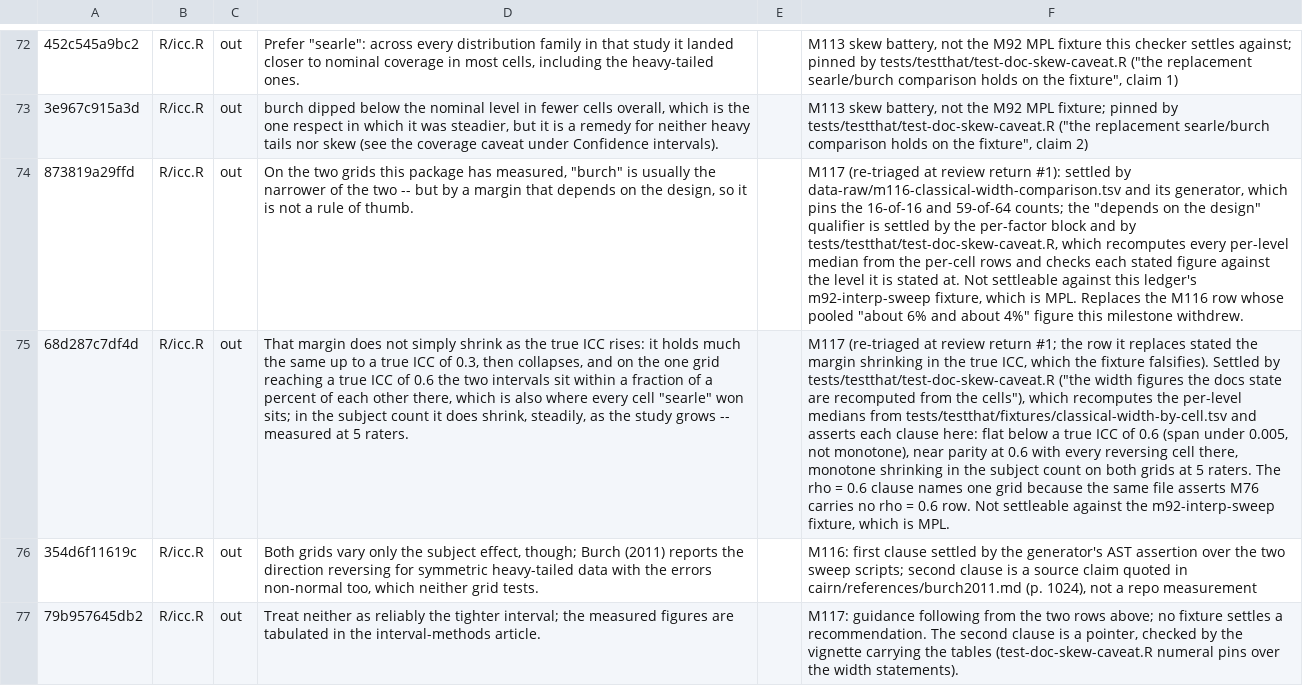
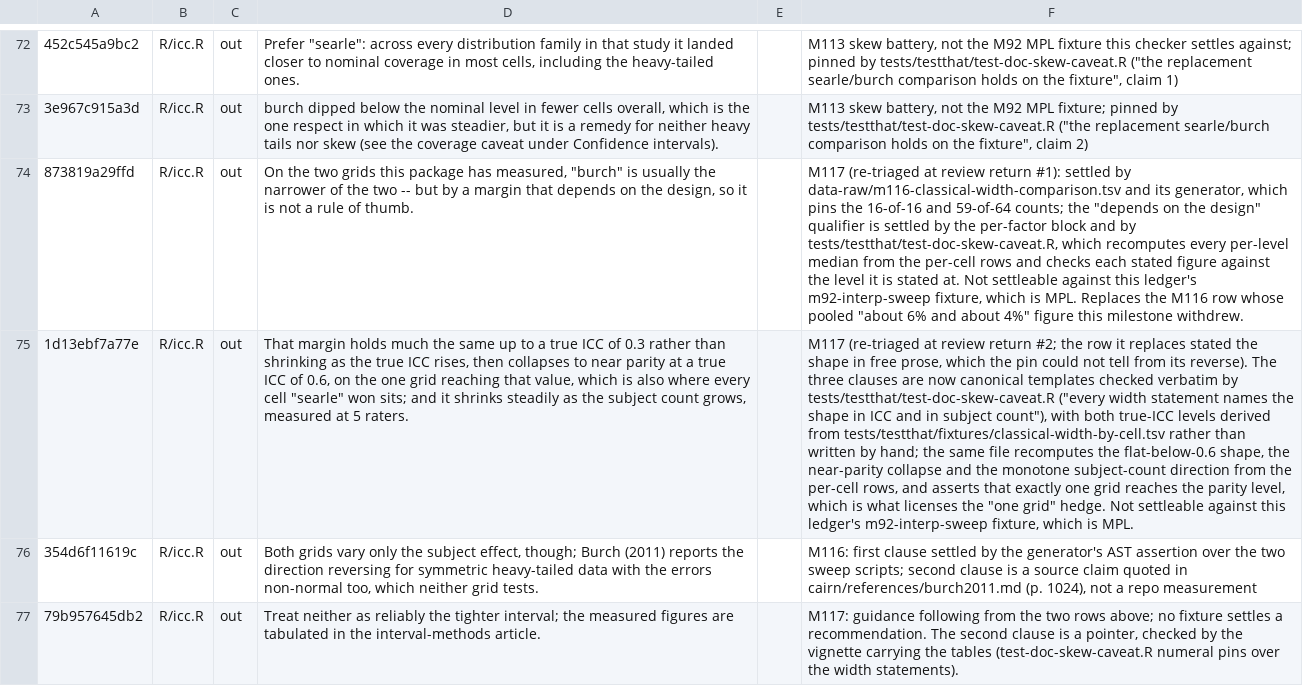
Before and after one commit to jmgirard/intraclass, a TSV file: data-raw/mpl-doc-claims.tsv, drawn as a sheet; only a part is shown, gaps mark what is left out; the diff names each change by its address in the sheet, - before the commit and + after, or states it on an @@ line.

```diff
--- a/data-raw/mpl-doc-claims.tsv
+++ b/data-raw/mpl-doc-claims.tsv
-A75: 68d287c7df4d
+A75: 1d13ebf7a77e
-D75: That margin does not simply shrink as the true ICC rises: it holds much the same up to a true ICC of 0.3, then collapses, and on the one grid reaching a true ICC of 0.6 the two intervals sit within a fraction of a percent of each other there, which is also where every cell "searle" won sits; in the subject count it does shrink, steadily, as the study grows -- measured at…
+D75: That margin holds much the same up to a true ICC of 0.3 rather than shrinking as the true ICC rises, then collapses to near parity at a true ICC of 0.6, on the one grid reaching that value, which is also where every cell "searle" won sits; and it shrinks steadily as the subject count grows, measured at…
-F75: …review return #1; the row it replaces stated the margin shrinking in the true ICC, which the fixture falsifies). Settled by tests/testthat/test-doc-skew-caveat.R ("the width figures the docs state are recomputed from the cells"), which recomputes the per-level medians from tests/testthat/fixtures/classical-width-by-cell.tsv and asserts each clause here: flat below a true ICC of 0.6 (span under 0.005, not monotone), near parity at 0.6 with every reversing cell there, monotone shrinking in the subject count on both grids at 5 raters. The rho = 0.6 clause names one grid because the same file asserts M76 carries no rho = 0.6 row. Not settleable against the m92-interp-sweep fixture,…
+F75: …review return #2; the row it replaces stated the shape in free prose, which the pin could not tell from its reverse). The three clauses are now canonical templates checked verbatim by tests/testthat/test-doc-skew-caveat.R ("every width statement names the shape in ICC and in subject count"), with both true-ICC levels derived from tests/testthat/fixtures/classical-width-by-cell.tsv rather than written by hand; the same file recomputes the flat-below-0.6 shape, the near-parity collapse and the monotone subject-count direction from the per-cell rows, and asserts that exactly one grid reaches the parity level, which is what licenses the "one grid" hedge. Not settleable against this ledger's m92-interp-sweep fixture,…
```
Also changed, not shown: data-raw/generalizing-claims-triage.tsv, 11 other files.
